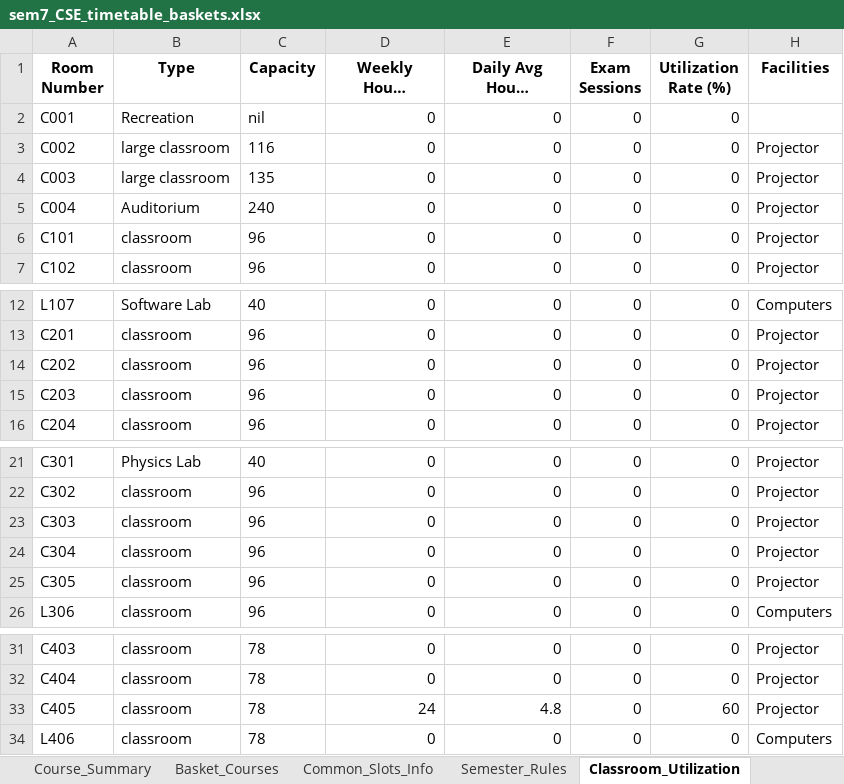
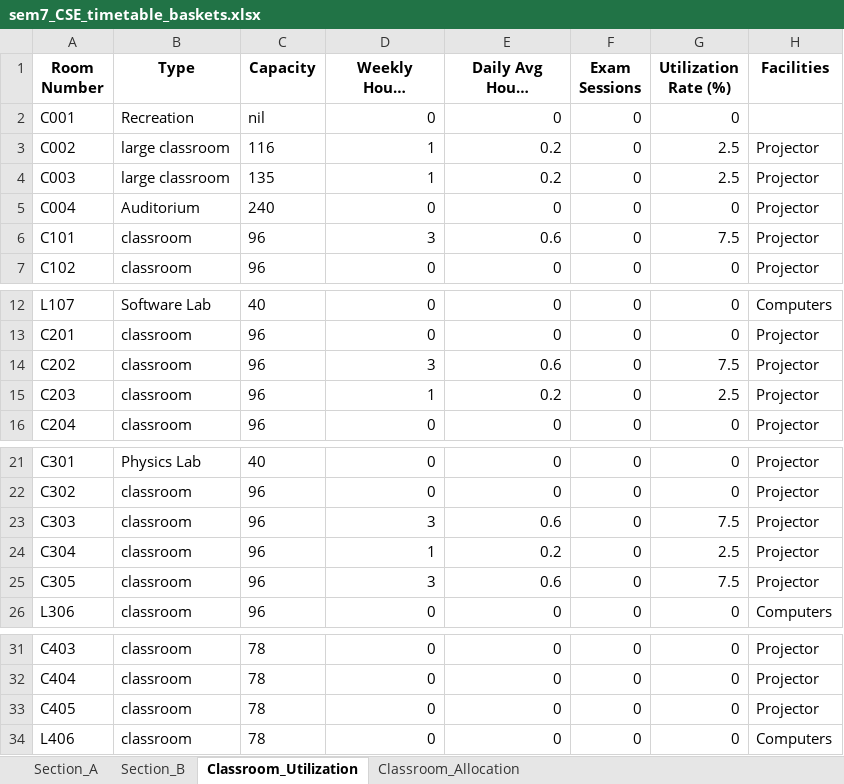
Before and after one commit to rishita7558/timetable-generator-Logic-Beyond, an Excel workbook: backend/output_timetables/sem7_CSE_timetable_baskets.xlsx, sheet Classroom_Utilization, drawn as a sheet; only a part is shown, gaps mark what is left out; long unchanged cells end in …; values as stored, in another font and other column widths than the file's, no borders; the diff names each change by its address in the sheet, - before the commit and + after, or states it on an @@ line.

Commit message:
enhanced classroom allocation logic, adherence of courses to LTPSC structure, configurable exam duration

```diff
--- a/backend/output_timetables/sem7_CSE_timetable_baskets.xlsx (sheet Classroom_Utilization)
+++ b/backend/output_timetables/sem7_CSE_timetable_baskets.xlsx (sheet Classroom_Utilization)
-sheet tab: Course_Summary
+sheet tab: Classroom_Allocation
-sheet tab: Basket_Courses
-sheet tab: Common_Slots_Info
-sheet tab: Semester_Rules
@@ sheet tab order changed: Section_A | Section_B | Classroom_Utilization | Classroom_Allocation @@
-D3:D4 (Weekly Hours (Timetable)): 0
+D3:D4 (Weekly Hours (Timetable)): 1
-E3:E4 (Daily Avg Hours (Timetable)): 0
+E3:E4 (Daily Avg Hours (Timetable)): 0.2
-G3:G4 (Utilization Rate (%)): 0
+G3:G4 (Utilization Rate (%)): 2.5
-D6 (Weekly Hours (Timetable)): 0
+D6 (Weekly Hours (Timetable)): 3
-E6 (Daily Avg Hours (Timetable)): 0
+E6 (Daily Avg Hours (Timetable)): 0.6
-G6 (Utilization Rate (%)): 0
+G6 (Utilization Rate (%)): 7.5
-D14 (Weekly Hours (Timetable)): 0
+D14 (Weekly Hours (Timetable)): 3
-E14 (Daily Avg Hours (Timetable)): 0
+E14 (Daily Avg Hours (Timetable)): 0.6
-G14 (Utilization Rate (%)): 0
+G14 (Utilization Rate (%)): 7.5
-D15 (Weekly Hours (Timetable)): 0
+D15 (Weekly Hours (Timetable)): 1
-E15 (Daily Avg Hours (Timetable)): 0
+E15 (Daily Avg Hours (Timetable)): 0.2
-G15 (Utilization Rate (%)): 0
+G15 (Utilization Rate (%)): 2.5
-D23 (Weekly Hours (Timetable)): 0
+D23 (Weekly Hours (Timetable)): 3
-E23 (Daily Avg Hours (Timetable)): 0
+E23 (Daily Avg Hours (Timetable)): 0.6
-G23 (Utilization Rate (%)): 0
+G23 (Utilization Rate (%)): 7.5
-D24 (Weekly Hours (Timetable)): 0
+D24 (Weekly Hours (Timetable)): 1
-E24 (Daily Avg Hours (Timetable)): 0
+E24 (Daily Avg Hours (Timetable)): 0.2
-G24 (Utilization Rate (%)): 0
+G24 (Utilization Rate (%)): 2.5
-D25 (Weekly Hours (Timetable)): 0
+D25 (Weekly Hours (Timetable)): 3
-E25 (Daily Avg Hours (Timetable)): 0
+E25 (Daily Avg Hours (Timetable)): 0.6
-G25 (Utilization Rate (%)): 0
+G25 (Utilization Rate (%)): 7.5
-D33 (Weekly Hours (Timetable)): 24
+D33 (Weekly Hours (Timetable)): 0
-E33 (Daily Avg Hours (Timetable)): 4.8
+E33 (Daily Avg Hours (Timetable)): 0
-G33 (Utilization Rate (%)): 60
+G33 (Utilization Rate (%)): 0
```
Also changed, not shown: sheet Classroom_Allocation, sheet Section_A, sheet Section_B, other sheet tabs, backend/output_timetables/sem1_CSE_timetable_baskets.xlsx, backend/output_timetables/sem1_DSAI_timetable_baskets.xlsx, 11 other files.
